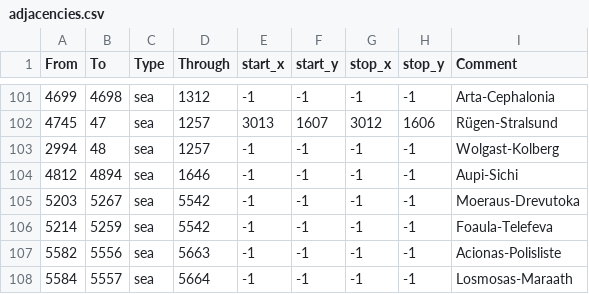
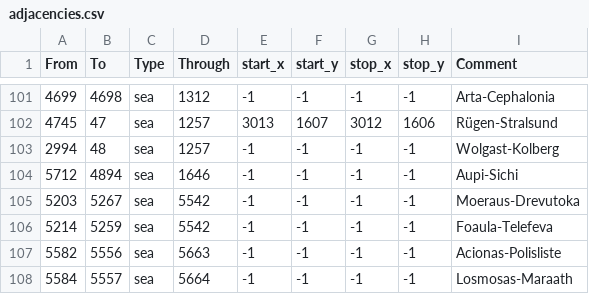
Before and after one commit to UndeadWizard/Occultus-Insaniam, a CSV file: map/adjacencies.csv, drawn as a sheet; only a part is shown, gaps mark what is left out.

```diff
--- a/map/adjacencies.csv
+++ b/map/adjacencies.csv
@@ -103,3 +103,3 @@ From;To;Type;Through;start_x;start_y;stop_x;stop_y;Comment
 2994;48;sea;1257;-1;-1;-1;-1;Wolgast-Kolberg
-4812;4894;sea;1646;-1;-1;-1;-1;Aupi-Sichi
+5712;4894;sea;1646;-1;-1;-1;-1;Aupi-Sichi
 5203;5267;sea;5542;-1;-1;-1;-1;Moeraus-Drevutoka
```
Also changed, not shown: 15 other files.
